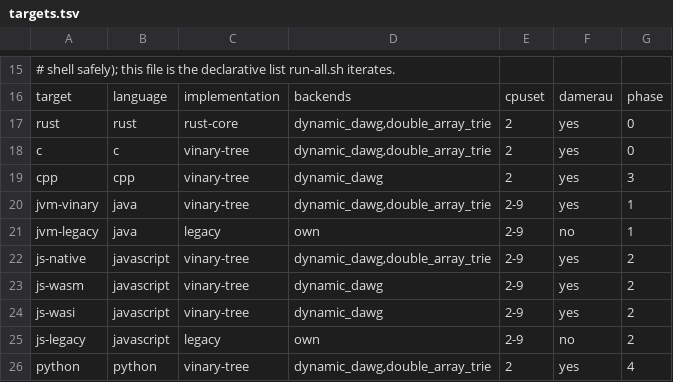
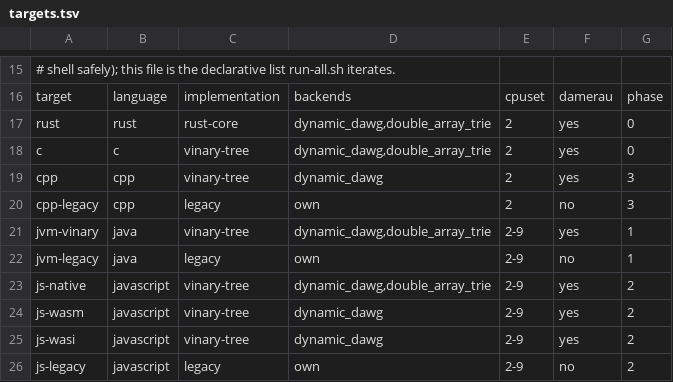
Before and after one commit to vinary-tree/liblevenshtein-rust, a TSV file: benchmarks/cross-language/targets.tsv, drawn as a sheet; only a part is shown, gaps mark what is left out; the shorter side is filled out with more unchanged rows.

```diff
--- a/benchmarks/cross-language/targets.tsv
+++ b/benchmarks/cross-language/targets.tsv
@@ -19,2 +19,3 @@ c	c	vinary-tree	dynamic_dawg,double_array_trie	2	yes	0
 cpp	cpp	vinary-tree	dynamic_dawg	2	yes	3
+cpp-legacy	cpp	legacy	own	2	no	3
 jvm-vinary	java	vinary-tree	dynamic_dawg,double_array_trie	2-9	yes	1
```
Also changed, not shown: 5 other files.
